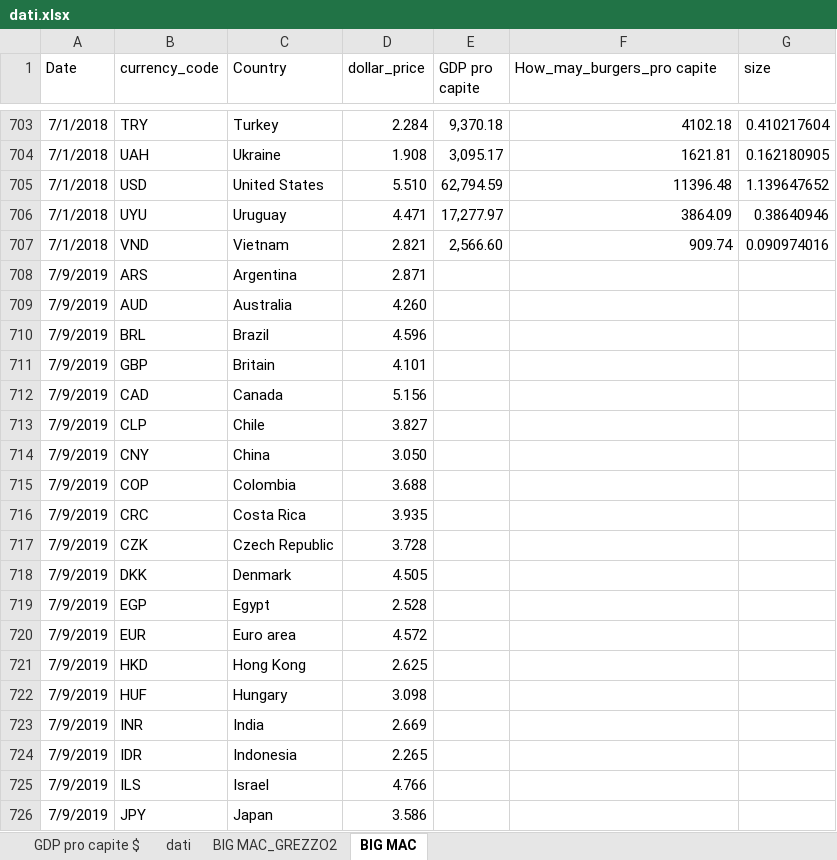
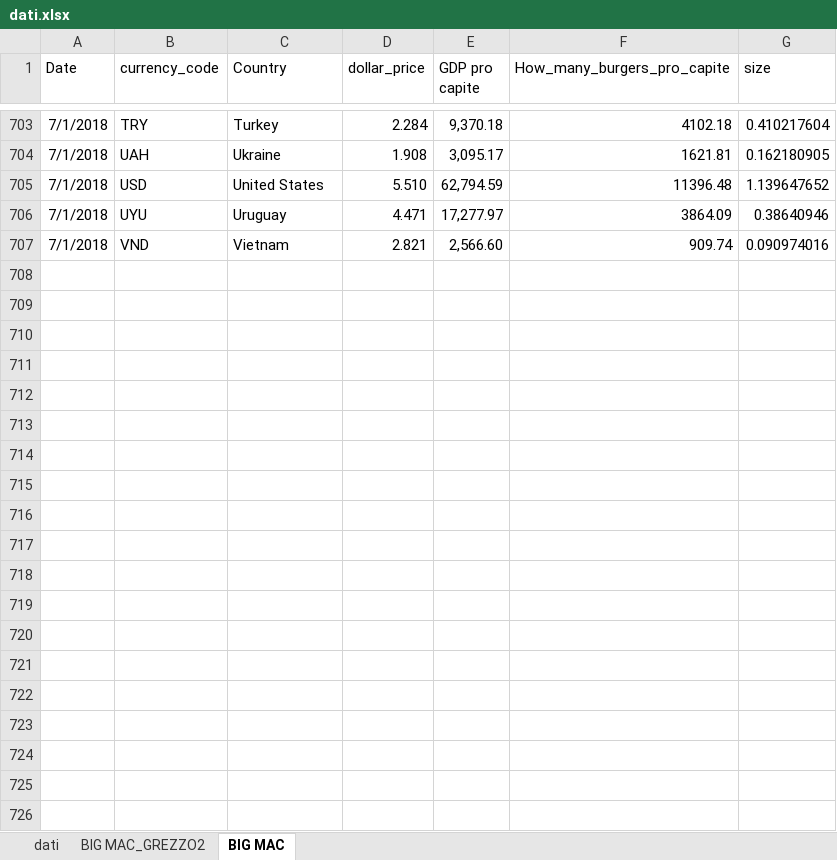
Before and after one commit to ssaeli/Projet_1, an Excel workbook: data/dati.xlsx, sheet BIG MAC, drawn as a sheet; only a part is shown, gaps mark what is left out; values as stored, in another font and other column widths than the file's, no borders; table styles not drawn; the diff covers the shown part only; the diff names each change by its address in the sheet, - before the commit and + after, or states it on an @@ line.

```diff
--- a/data/dati.xlsx (sheet BIG MAC)
+++ b/data/dati.xlsx (sheet BIG MAC)
-sheet tab: GDP pro capite $
-F1: How_may_burgers_pro capite
+F1: How_many_burgers_pro_capite
-row 708: 7/9/2019 | ARS | Argentina | 2.871
-row 709: 7/9/2019 | AUD | Australia | 4.260
-row 710: 7/9/2019 | BRL | Brazil | 4.596
-row 711: 7/9/2019 | GBP | Britain | 4.101
-row 712: 7/9/2019 | CAD | Canada | 5.156
-row 713: 7/9/2019 | CLP | Chile | 3.827
-row 714: 7/9/2019 | CNY | China | 3.050
-row 715: 7/9/2019 | COP | Colombia | 3.688
-row 716: 7/9/2019 | CRC | Costa Rica | 3.935
-row 717: 7/9/2019 | CZK | Czech Republic | 3.728
-row 718: 7/9/2019 | DKK | Denmark | 4.505
-row 719: 7/9/2019 | EGP | Egypt | 2.528
-row 720: 7/9/2019 | EUR | Euro area | 4.572
-row 721: 7/9/2019 | HKD | Hong Kong | 2.625
-row 722: 7/9/2019 | HUF | Hungary | 3.098
-row 723: 7/9/2019 | INR | India | 2.669
-row 724: 7/9/2019 | IDR | Indonesia | 2.265
-row 725: 7/9/2019 | ILS | Israel | 4.766
-row 726: 7/9/2019 | JPY | Japan | 3.586
```
Also changed, not shown: 63 removed rows and 51 edited cells elsewhere in this sheet, 1 other file.
